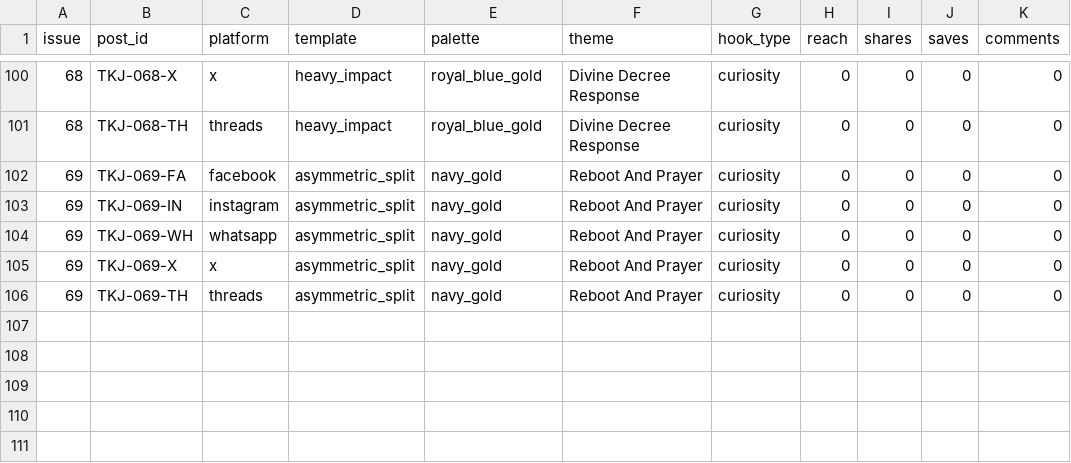
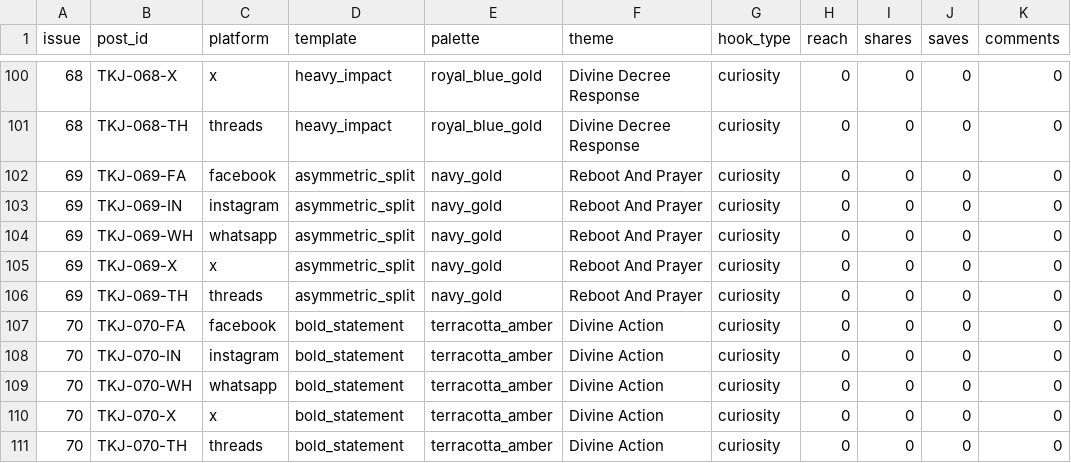
Before and after one commit to mortalman-driod/gospel-content-automation, a CSV file: data/performance.csv, drawn as a sheet; only a part is shown, gaps mark what is left out; the diff names each change by its address in the sheet, - before the commit and + after, or states it on an @@ line.

Commit message:
fix(scripture): eliminate referencing incoherence and monoculture trap via LLM theological grounding and 30-category canonical matrix; add 4-platform distinct flyer backgrounds; update Lagos delivery cron to 7am WAT

```diff
--- a/data/performance.csv
+++ b/data/performance.csv
+row 107: 70 | TKJ-070-FA | facebook | bold_statement | terracotta_amber | Divine Action | curiosity | 0 | 0 | 0 | 0
+row 108: 70 | TKJ-070-IN | instagram | bold_statement | terracotta_amber | Divine Action | curiosity | 0 | 0 | 0 | 0
+row 109: 70 | TKJ-070-WH | whatsapp | bold_statement | terracotta_amber | Divine Action | curiosity | 0 | 0 | 0 | 0
+row 110: 70 | TKJ-070-X | x | bold_statement | terracotta_amber | Divine Action | curiosity | 0 | 0 | 0 | 0
+row 111: 70 | TKJ-070-TH | threads | bold_statement | terracotta_amber | Divine Action | curiosity | 0 | 0 | 0 | 0
```
Also changed, not shown: 11 other files.
